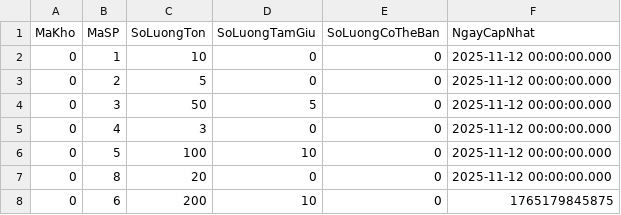
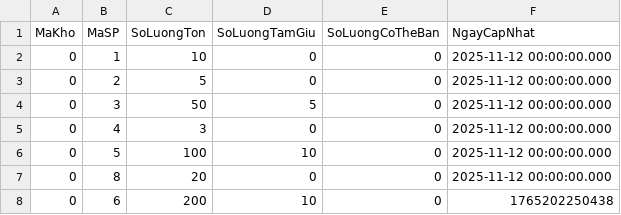
Before and after one commit to MinhQuang0104/ask_genimi_project, a CSV file: resource/data_csv/quality_data/passed/Kho1_TonKho_passed.csv, drawn as a sheet.

```diff
--- a/resource/data_csv/quality_data/passed/Kho1_TonKho_passed.csv
+++ b/resource/data_csv/quality_data/passed/Kho1_TonKho_passed.csv
@@ -7,2 +7,2 @@ MaKho,MaSP,SoLuongTon,SoLuongTamGiu,SoLuongCoTheBan,NgayCapNhat
 0,8,20,0,0,2025-11-12 00:00:00.000
-0,6,200,10,0,1765179845875
+0,6,200,10,0,1765202250438
```
Also changed, not shown: 28 other files.
